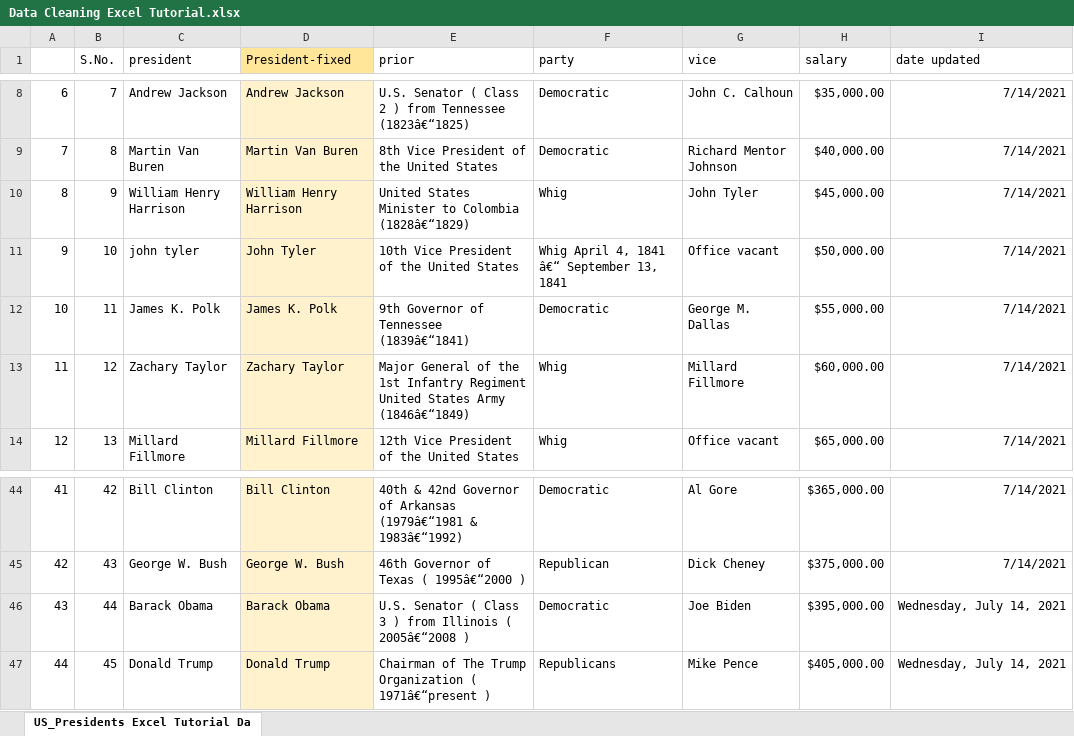
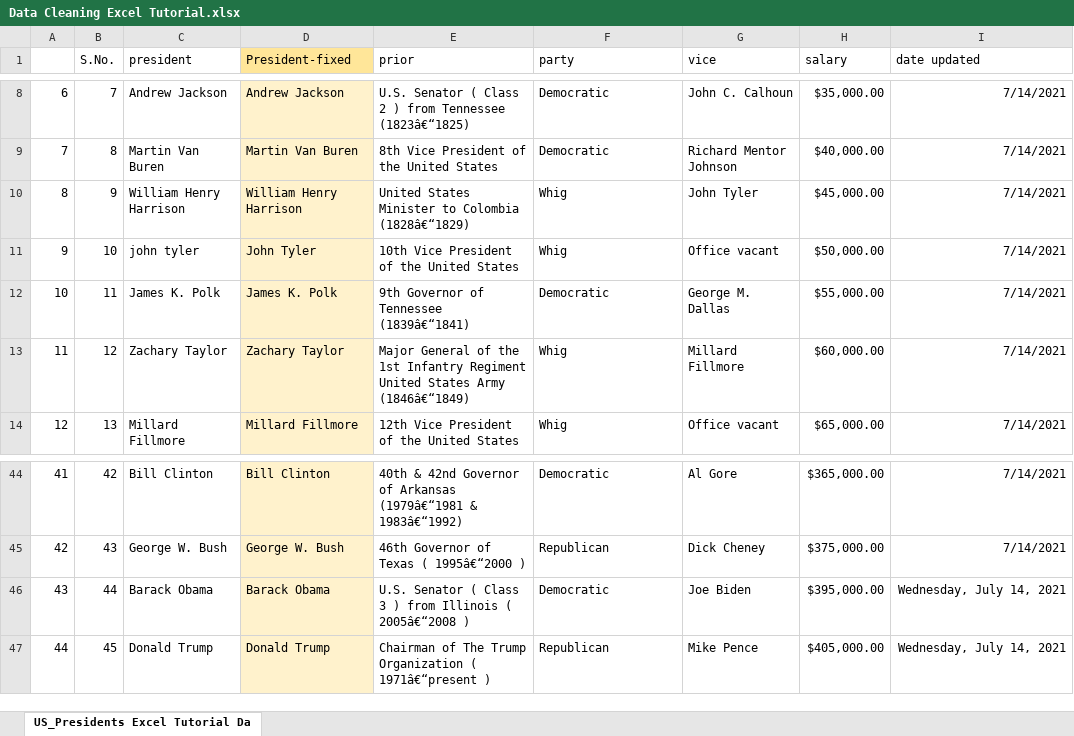
Before and after one commit to LyudmilaNevedomskaya/Data-Analysis-Portfolio-Projects, an Excel workbook: Excel/Data Cleaning Excel Tutorial.xlsx, sheet US_Presidents Excel Tutorial Da, drawn as a sheet; only a part is shown, gaps mark what is left out; values as stored, in another font and other column widths than the file's, no borders; the diff names each change by its address in the sheet, - before the commit and + after, or states it on an @@ line.

Commit message:
Party column fixed

```diff
--- a/Excel/Data Cleaning Excel Tutorial.xlsx (sheet US_Presidents Excel Tutorial Da)
+++ b/Excel/Data Cleaning Excel Tutorial.xlsx (sheet US_Presidents Excel Tutorial Da)
-F11 (party): Whig April 4, 1841 â€“ September 13, 1841
+F11 (party): Whig
-F47 (party): Republicans
+F47 (party): Republican
```
